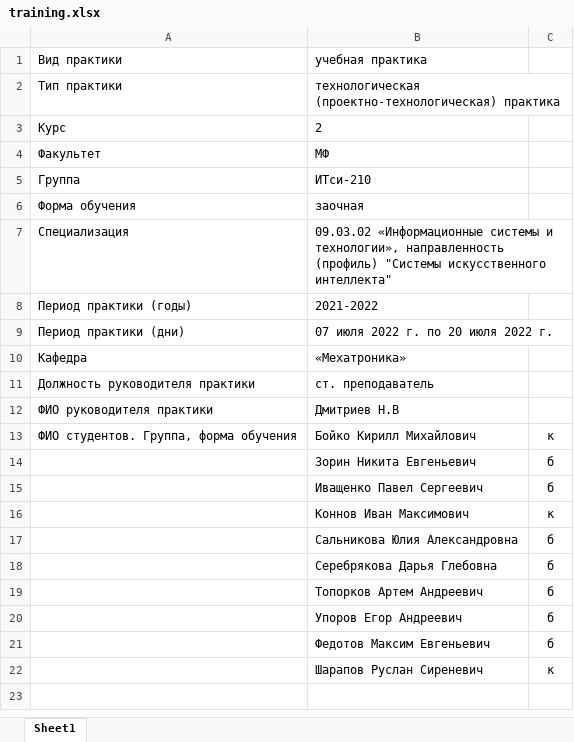
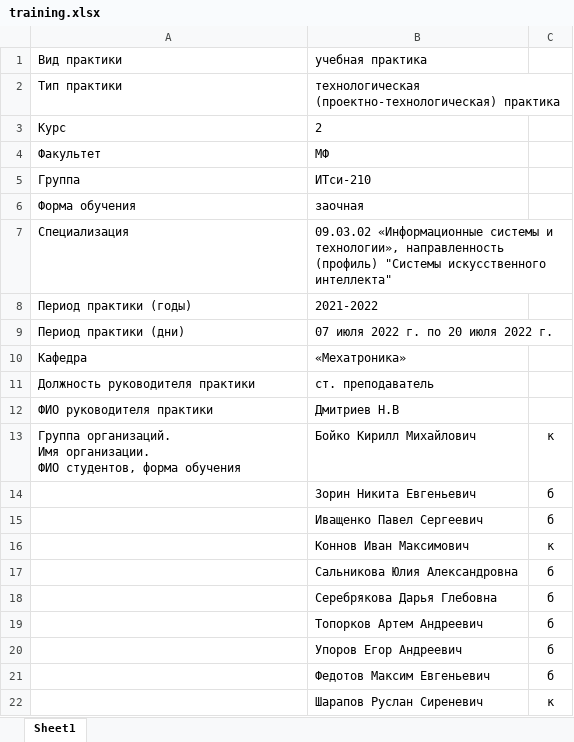
Before and after one commit to Cwinka/docs, an Excel workbook: training.xlsx, sheet Sheet1, drawn as a sheet; values as stored, in another font and other column widths than the file's, no borders; ↵ is a line break in a cell; the diff names each change by its address in the sheet, - before the commit and + after, or states it on an @@ line.

```diff
--- a/training.xlsx (sheet Sheet1)
+++ b/training.xlsx (sheet Sheet1)
-A13: ФИО студентов. Группа, форма обучения
+A13: Группа организаций. ↵ Имя организации. ↵ ФИО студентов, форма обучения
```
Also changed, not shown: practice.xlsx, 5 other files.
